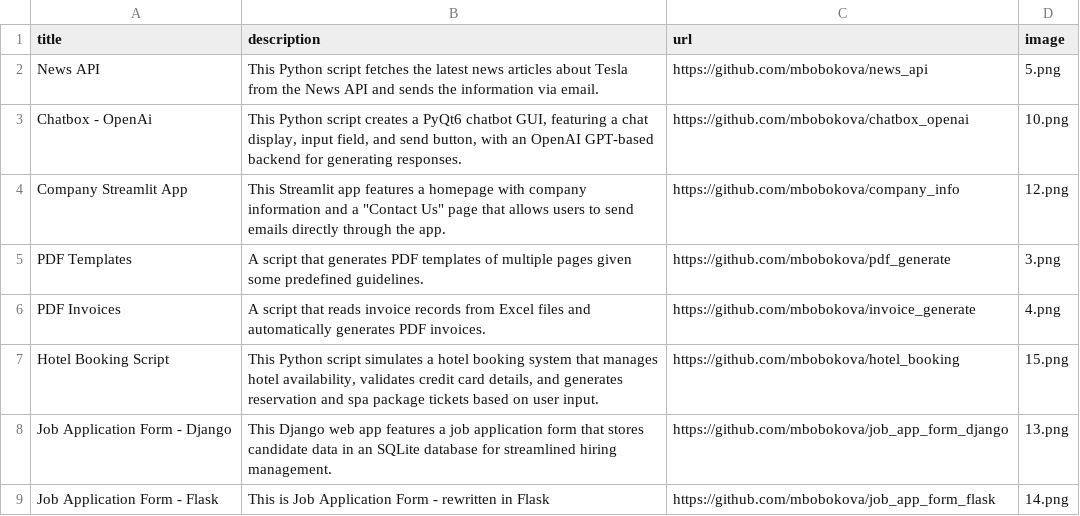
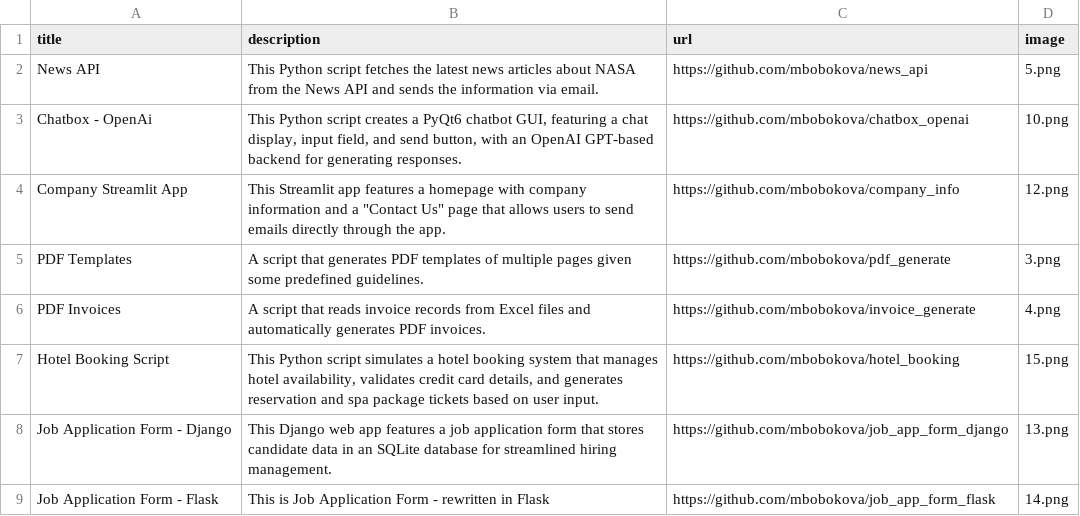
Before and after one commit to mbobokova/my_bio, a CSV file: portfolio.csv, drawn as a sheet; only a part is shown.

```diff
--- a/portfolio.csv
+++ b/portfolio.csv
@@ -1,3 +1,3 @@
 title,description,url,image
-News API,This Python script fetches the latest news articles about Tesla from the News API and sends the information via email.,https://github.com/mbobokova/news_api,5.png
+News API,This Python script fetches the latest news articles about NASA from the News API and sends the information via email.,https://github.com/mbobokova/news_api,5.png
 Chatbox - OpenAi,"This Python script creates a PyQt6 chatbot GUI, featuring a chat display, input field, and send button, with an OpenAI GPT-based backend for generating responses.",https://github.com/mbobokova/chatbox_openai,10.png
```
Also changed, not shown: jobs.csv, 6 other files.
